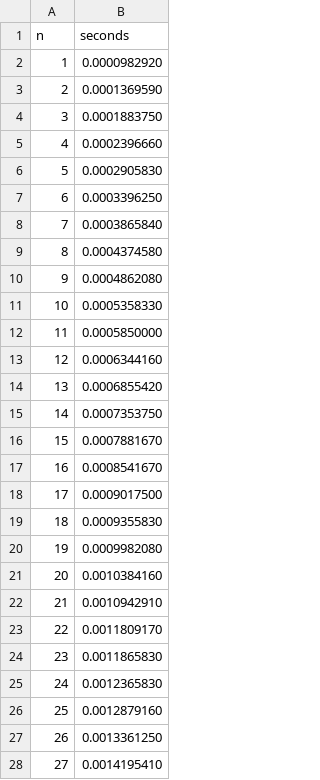
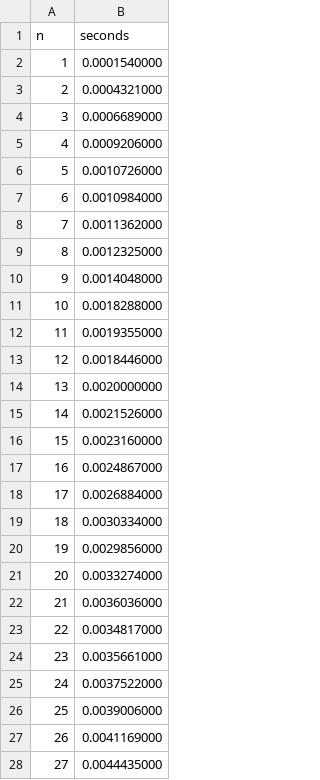
Before and after one commit to EPW80/Dynamic-Programming-vs-Exhaustive-Search, a CSV file: dynamic.csv, drawn as a sheet; only a part is shown; the diff covers the shown part only.

```diff
--- a/dynamic.csv
+++ b/dynamic.csv
@@ -1,28 +1,28 @@
 n,seconds
-1,0.0000982920
-2,0.0001369590
-3,0.0001883750
-4,0.0002396660
-5,0.0002905830
-6,0.0003396250
-7,0.0003865840
-8,0.0004374580
-9,0.0004862080
-10,0.0005358330
-11,0.0005850000
-12,0.0006344160
-13,0.0006855420
-14,0.0007353750
-15,0.0007881670
-16,0.0008541670
-17,0.0009017500
-18,0.0009355830
-19,0.0009982080
-20,0.0010384160
-21,0.0010942910
-22,0.0011809170
-23,0.0011865830
-24,0.0012365830
-25,0.0012879160
-26,0.0013361250
-27,0.0014195410
+1,0.0001540000
+2,0.0004321000
+3,0.0006689000
+4,0.0009206000
+5,0.0010726000
+6,0.0010984000
+7,0.0011362000
+8,0.0012325000
+9,0.0014048000
+10,0.0018288000
+11,0.0019355000
+12,0.0018446000
+13,0.0020000000
+14,0.0021526000
+15,0.0023160000
+16,0.0024867000
+17,0.0026884000
+18,0.0030334000
+19,0.0029856000
+20,0.0033274000
+21,0.0036036000
+22,0.0034817000
+23,0.0035661000
+24,0.0037522000
+25,0.0039006000
+26,0.0041169000
+27,0.0044435000
```
Also changed, not shown: 173 edited cells elsewhere in this file, exhaustive.csv, 3 other files.
